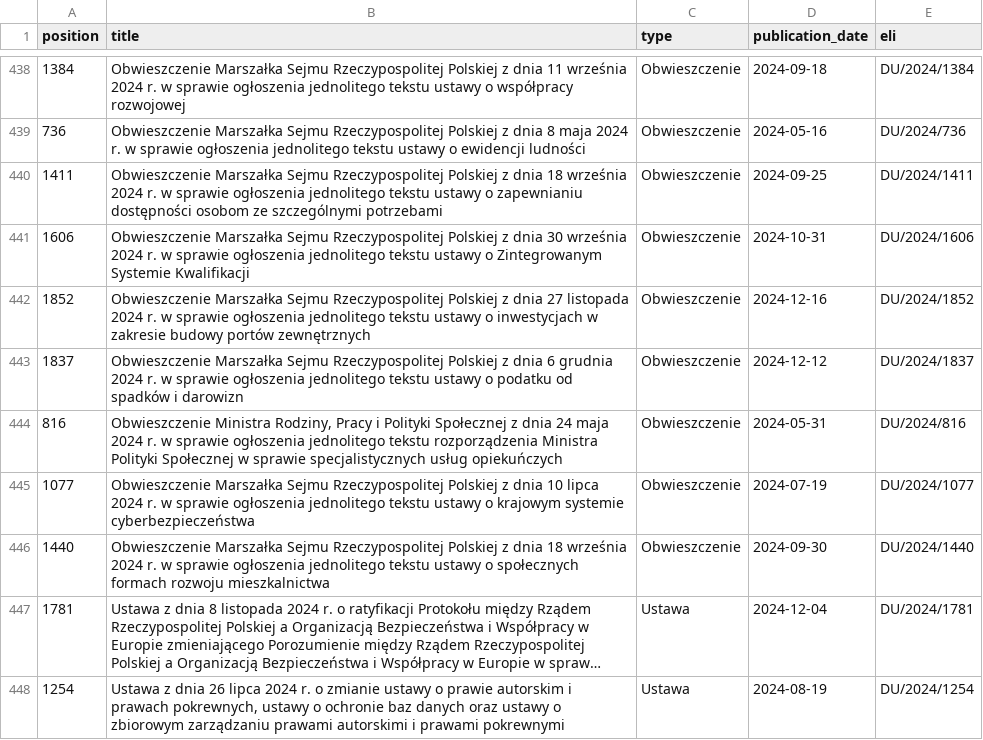
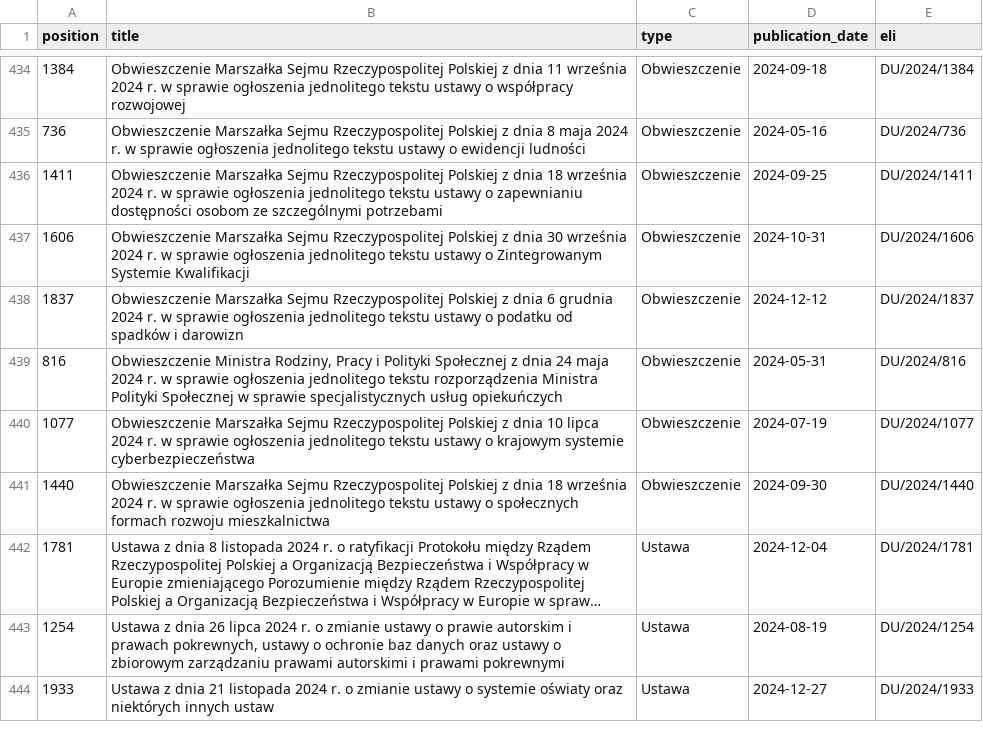
Before and after one commit to LeonSuliga/NER, a CSV file: data/raw/metadata.csv, drawn as a sheet; only a part is shown, gaps mark what is left out; the shorter side is filled out with more unchanged rows; long unchanged cells end in …; the diff covers the shown part only.

```diff
--- a/data/raw/metadata.csv
+++ b/data/raw/metadata.csv
@@ -441,3 +437,2 @@ position,title,type,publication_date,eli
 1606,Obwieszczenie Marszałka Sejmu Rzeczypospolitej Polskiej z dnia 30 września 2024 r. w sprawie ogłoszenia jednolitego tekstu ustawy o Zintegrowanym Systemie Kwalifikacji,Obwieszczenie,2024-10-31,DU/2024/1606
-1852,Obwieszczenie Marszałka Sejmu Rzeczypospolitej Polskiej z dnia 27 listopada 2024 r. w sprawie ogłoszenia jednolitego tekstu ustawy o inwestycjach w zakresie budowy portów zewnętrznych,Obwieszczenie,2024-12-16,DU/2024/1852
 1837,Obwieszczenie Marszałka Sejmu Rzeczypospolitej Polskiej z dnia 6 grudnia 2024 r. w sprawie ogłoszenia jednolitego tekstu ustawy o podatku od spadków i darowizn,Obwieszczenie,2024-12-12,DU/2024/1837
```
Also changed, not shown: 5 added rows and 4 removed rows elsewhere in this file, 16 other files.
